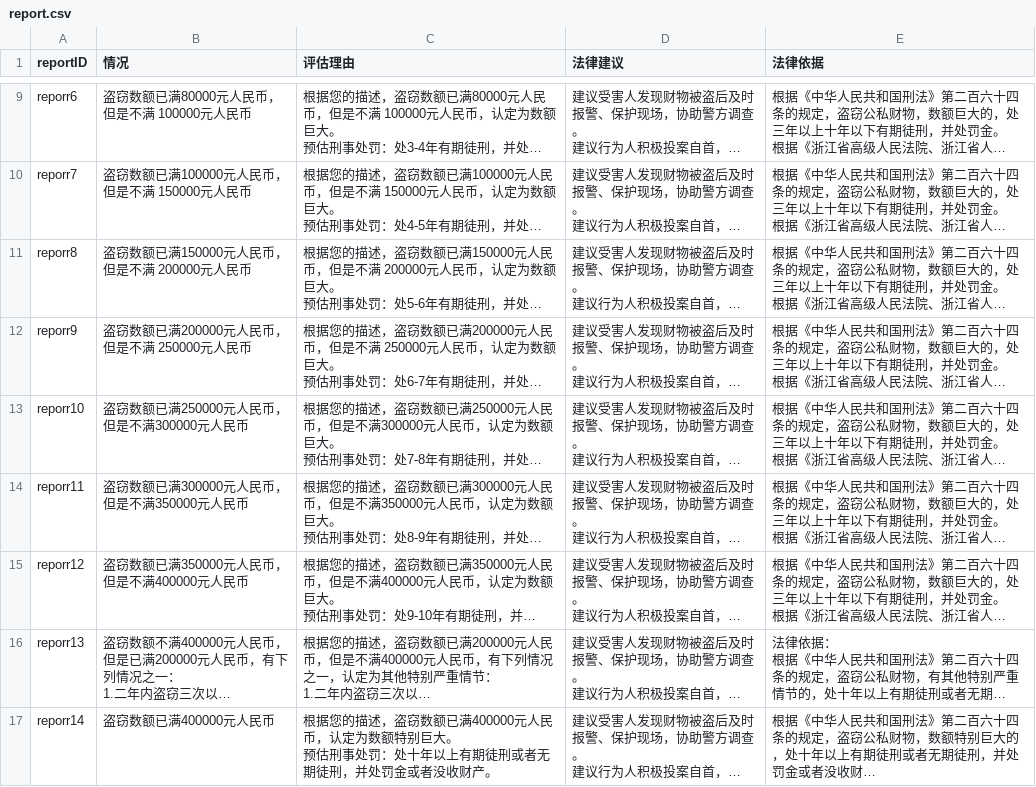
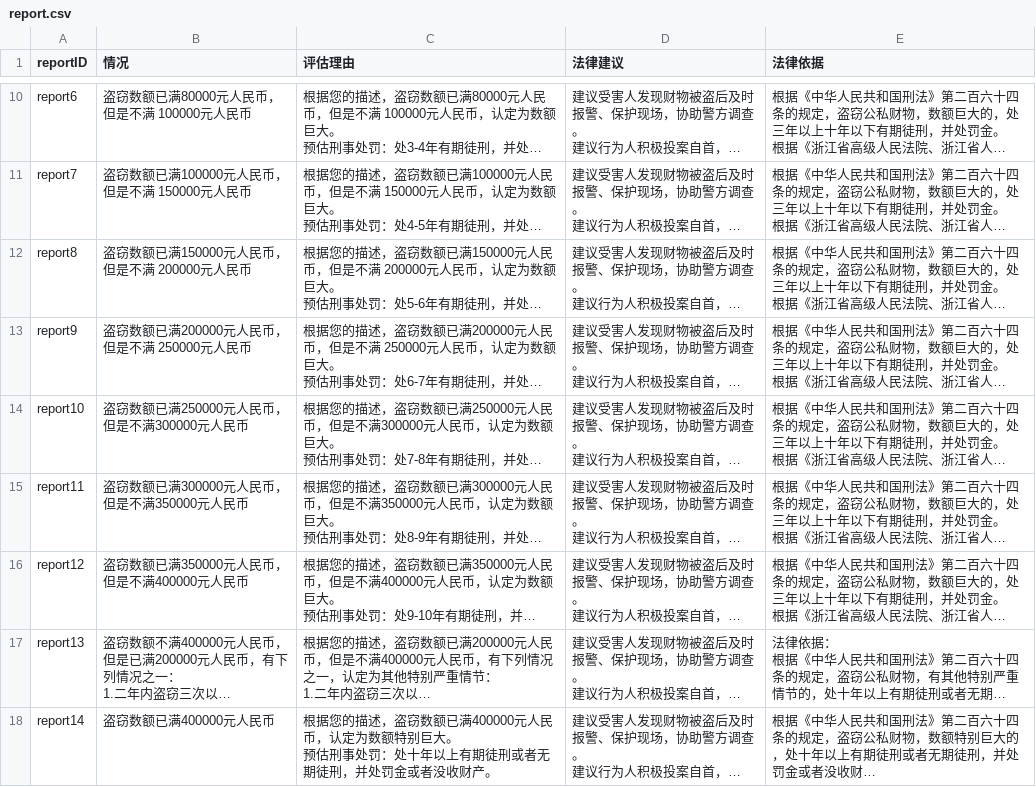
Before and after one commit to tsky-ygf/FYT_algorithm_project_bak, a CSV file: LawsuitPrejudgment/Criminal/base_config/盗窃/report.csv, drawn as a sheet; only a part is shown, gaps mark what is left out; long unchanged cells end in …; addresses are those after the commit; the diff covers the shown part only; the diff names each change by its address in the sheet, - before the commit and + after, or states it on an @@ line.

```diff
--- a/LawsuitPrejudgment/Criminal/base_config/盗窃/report.csv
+++ b/LawsuitPrejudgment/Criminal/base_config/盗窃/report.csv
-A10 (reportID): reporr6
+A10 (reportID): report6
-A11 (reportID): reporr7
+A11 (reportID): report7
-A12 (reportID): reporr8
+A12 (reportID): report8
-A13 (reportID): reporr9
+A13 (reportID): report9
-A14 (reportID): reporr10
+A14 (reportID): report10
-A15 (reportID): reporr11
+A15 (reportID): report11
-A16 (reportID): reporr12
+A16 (reportID): report12
-A17 (reportID): reporr13
+A17 (reportID): report13
-A18 (reportID): reporr14
+A18 (reportID): report14
```
Also changed, not shown: 1 added row and 8 edited cells elsewhere in this file, LawsuitPrejudgment/Criminal/base_config/盗窃/question_answers.csv, 3 other files.
